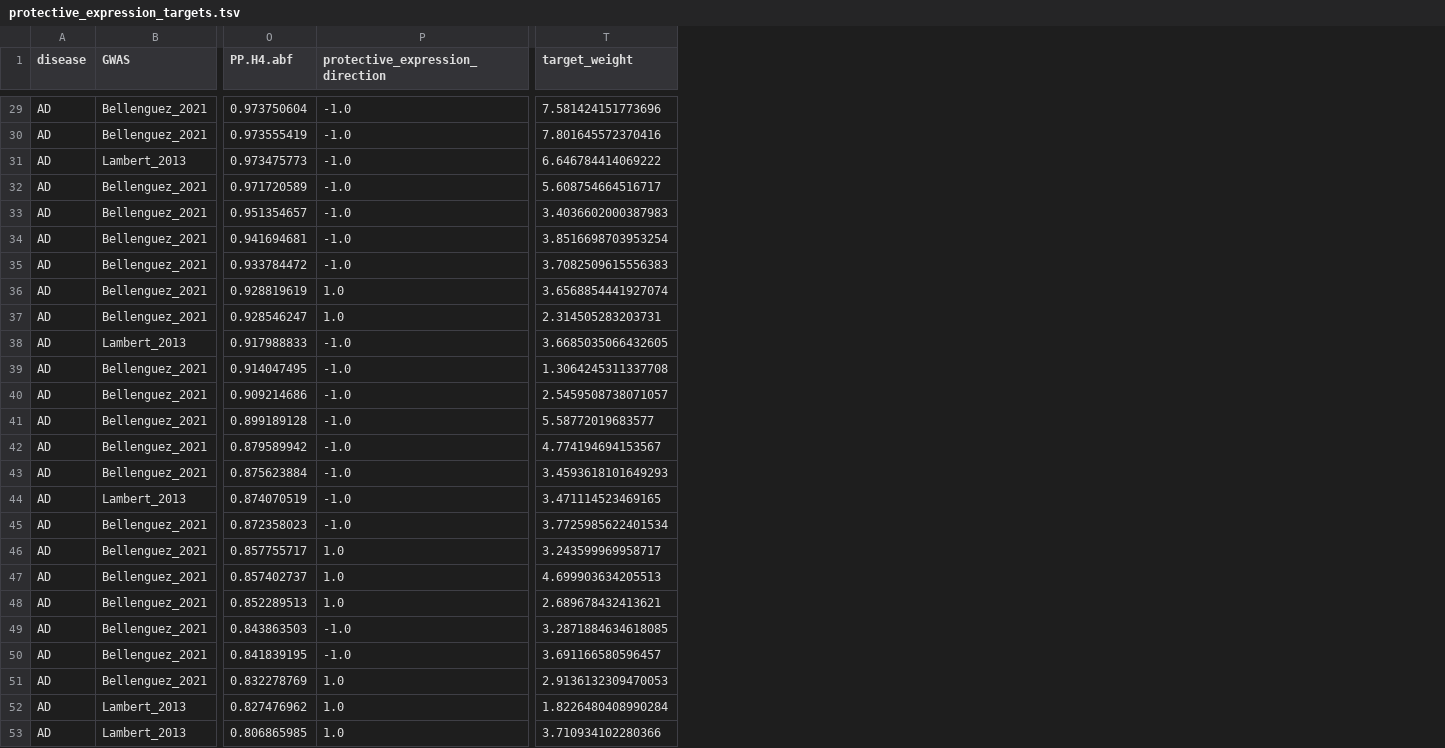
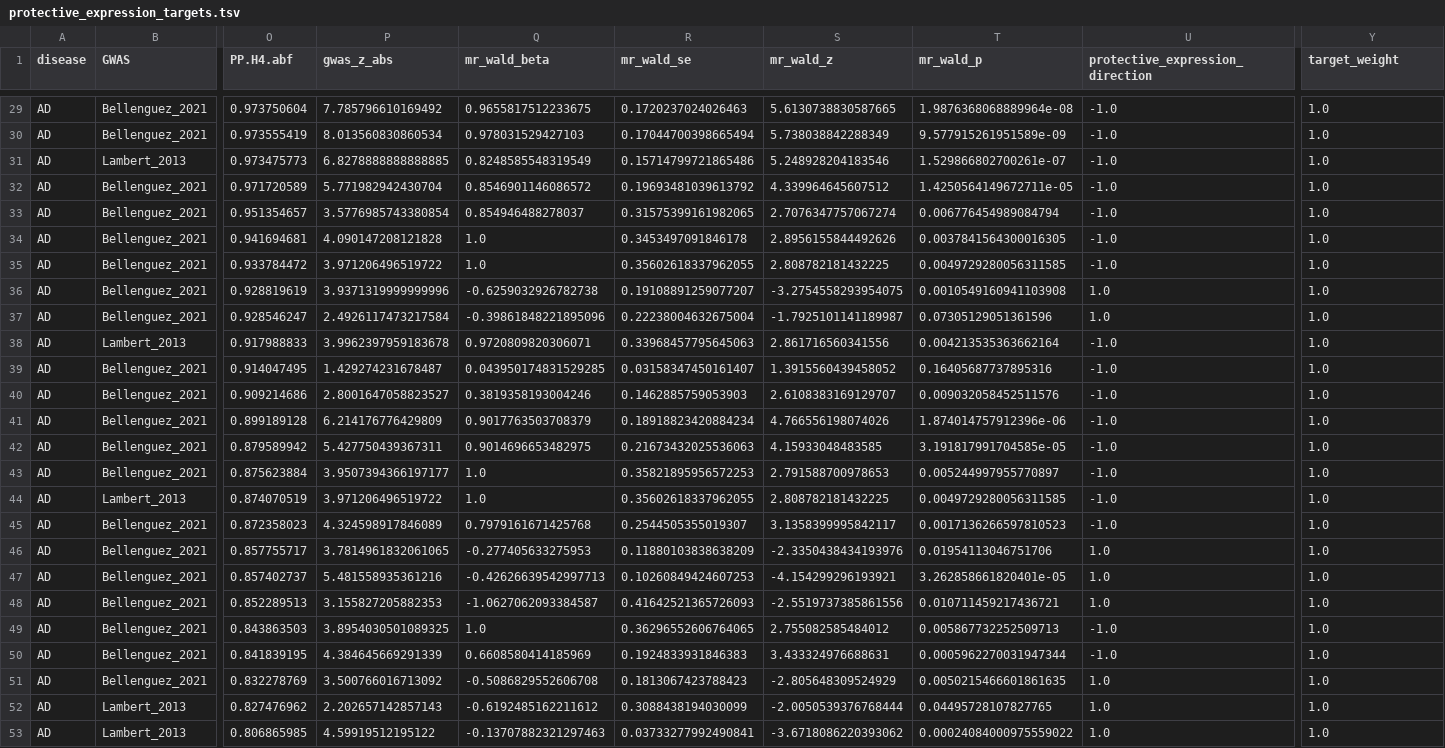
Before and after one commit to davidaknowles/lincs_microglial, a TSV file: data/processed/protective_expression_targets.tsv, drawn as a sheet; only a part is shown, gaps mark what is left out; addresses are those after the commit; the diff covers the shown part only; the diff names each change by its address in the sheet, - before the commit and + after, or states it on an @@ line.

Commit message:
Add naive MR estimates to coloc targets

```diff
--- a/data/processed/protective_expression_targets.tsv
+++ b/data/processed/protective_expression_targets.tsv
+column P (gwas_z_abs), rows 29-53: 7.785796610169492 | 8.013560830860534 | 6.8278888888888885 | 5.771982942430704 | 3.5776985743380854 | 4.090147208121828 | 3.971206496519722 | 3.9371319999999996 | 2.4926117473217584 | 3.9962397959183678 | 1.429274231678487 | 2.8001647058823527 | 6.214176776429809 | 5.427750439367311 | 3.9507394366197177 | 3.971206496519722 | 4.324598917846089 | 3.7814961832061065 | 5.481558935361216 | 3.155827205882353 | 3.8954030501089325 | 4.384645669291339 | 3.500766016713092 | 2.202657142857143 | 4.59919512195122
+column Q (mr_wald_beta), rows 29-53: 0.9655817512233675 | 0.978031529427103 | 0.8248585548319549 | 0.8546901146086572 | 0.854946488278037 | 1.0 | 1.0 | -0.6259032926782738 | -0.39861848221895096 | 0.9720809820306071 | 0.043950174831529285 | 0.3819358193004246 | 0.9017763503708379 | 0.9014696653482975 | 1.0 | 1.0 | 0.7979161671425768 | -0.277405633275953 | -0.42626639542997713 | -1.0627062093384587 | 1.0 | 0.6608580414185969 | -0.5086829552606708 | -0.6192485162211612 | -0.13707882321297463
+column R (mr_wald_se), rows 29-53: 0.1720237024026463 | 0.17044700398665494 | 0.15714799721865486 | 0.19693481039613792 | 0.31575399161982065 | 0.3453497091846178 | 0.35602618337962055 | 0.19108891259077207 | 0.22238004632675004 | 0.33968457795645063 | 0.03158347450161407 | 0.1462885759053903 | 0.18918823420884234 | 0.21673432025536063 | 0.35821895956572253 | 0.35602618337962055 | 0.2544505355019307 | 0.11880103838638209 | 0.10260849424607253 | 0.41642521365726093 | 0.36296552606764065 | 0.1924833931846383 | 0.1813067423788423 | 0.3088438194030099 | 0.03733277992490841
+column S (mr_wald_z), rows 29-53: 5.6130738830587665 | 5.738038842288349 | 5.248928204183546 | 4.339964645607512 | 2.7076347757067274 | 2.8956155844492626 | 2.808782181432225 | -3.2754558293954075 | -1.7925101141189987 | 2.861716560341556 | 1.3915560439458052 | 2.6108383169129707 | 4.766556198074026 | 4.15933048483585 | 2.791588700978653 | 2.808782181432225 | 3.1358399995842117 | -2.3350438434193976 | -4.154299296193921 | -2.5519737385861556 | 2.755082585484012 | 3.433324976688631 | -2.805648309524929 | -2.0050539376768444 | -3.6718086220393062
+column T (mr_wald_p), rows 29-53: 1.9876368068889964e-08 | 9.577915261951589e-09 | 1.529866802700261e-07 | 1.4250564149672711e-05 | 0.006776454989084794 | 0.0037841564300016305 | 0.0049729280056311585 | 0.0010549160941103908 | 0.07305129051361596 | 0.004213535363662164 | 0.16405687737895316 | 0.009032058452511576 | 1.874014757912396e-06 | 3.191817991704585e-05 | 0.005244997955770897 | 0.0049729280056311585 | 0.0017136266597810523 | 0.01954113046751706 | 3.262858661820401e-05 | 0.010711459217436721 | 0.005867732252509713 | 0.0005962270031947344 | 0.0050215466601861635 | 0.04495728107827765 | 0.00024084000975559022
-Y29 (target_weight): 7.581424151773696
+Y29 (target_weight): 1.0
-Y30 (target_weight): 7.801645572370416
+Y30 (target_weight): 1.0
-Y31 (target_weight): 6.646784414069222
+Y31 (target_weight): 1.0
-Y32 (target_weight): 5.608754664516717
+Y32 (target_weight): 1.0
-Y33 (target_weight): 3.4036602000387983
+Y33 (target_weight): 1.0
-Y34 (target_weight): 3.8516698703953254
+Y34 (target_weight): 1.0
-Y35 (target_weight): 3.7082509615556383
+Y35 (target_weight): 1.0
-Y36 (target_weight): 3.6568854441927074
+Y36 (target_weight): 1.0
-Y37 (target_weight): 2.314505283203731
+Y37 (target_weight): 1.0
-Y38 (target_weight): 3.6685035066432605
+Y38 (target_weight): 1.0
-Y39 (target_weight): 1.3064245311337708
+Y39 (target_weight): 1.0
-Y40 (target_weight): 2.5459508738071057
+Y40 (target_weight): 1.0
-Y41 (target_weight): 5.58772019683577
+Y41 (target_weight): 1.0
-Y42 (target_weight): 4.774194694153567
+Y42 (target_weight): 1.0
-Y43 (target_weight): 3.4593618101649293
+Y43 (target_weight): 1.0
-Y44 (target_weight): 3.471114523469165
+Y44 (target_weight): 1.0
-Y45 (target_weight): 3.7725985622401534
+Y45 (target_weight): 1.0
-Y46 (target_weight): 3.243599969958717
+Y46 (target_weight): 1.0
-Y47 (target_weight): 4.699903634205513
+Y47 (target_weight): 1.0
-Y48 (target_weight): 2.689678432413621
+Y48 (target_weight): 1.0
-Y49 (target_weight): 3.2871884634618085
+Y49 (target_weight): 1.0
-Y50 (target_weight): 3.691166580596457
+Y50 (target_weight): 1.0
-Y51 (target_weight): 2.9136132309470053
+Y51 (target_weight): 1.0
-Y52 (target_weight): 1.8226480408990284
+Y52 (target_weight): 1.0
-Y53 (target_weight): 3.710934102280366
+Y53 (target_weight): 1.0
```
Also changed, not shown: 27 edited cells elsewhere in this file, data/processed/prelim_top_lincs_thp1_protective_drugs.tsv, data/processed/prelim_top_lincs_thp1_protective_drugs_annotated.tsv, 13 other files.
